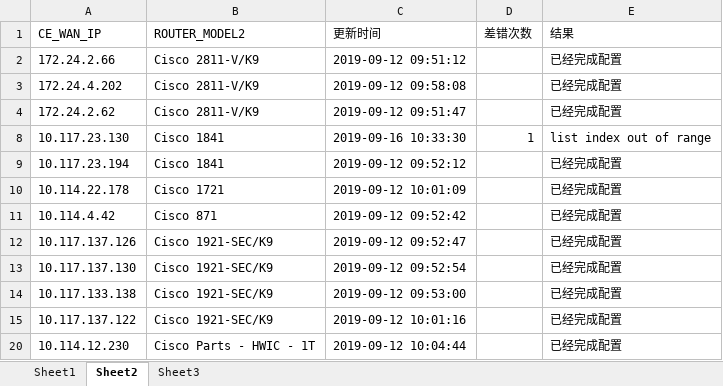
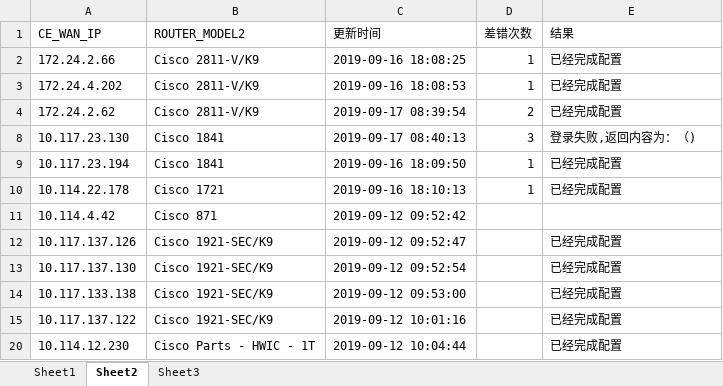
Before and after one commit to myzou/LightDecay, an Excel workbook: addPhase1/检查.xlsx, sheet Sheet2, drawn as a sheet; only a part is shown; values as stored, in another font and other column widths than the file's, no borders; the diff names each change by its address in the sheet, - before the commit and + after, or states it on an @@ line.

```diff
--- a/addPhase1/检查.xlsx (sheet Sheet2)
+++ b/addPhase1/检查.xlsx (sheet Sheet2)
-C2 (更新时间): 2019-09-12 09:51:12
+C2 (更新时间): 2019-09-16 18:08:25
-D2:D3 (差错次数): (empty)
+D2:D3 (差错次数): 1
-C3 (更新时间): 2019-09-12 09:58:08
+C3 (更新时间): 2019-09-16 18:08:53
-C4 (更新时间): 2019-09-12 09:51:47
+C4 (更新时间): 2019-09-17 08:39:54
-D4 (差错次数): (empty)
+D4 (差错次数): 2
-C8 (更新时间): 2019-09-16 10:33:30
+C8 (更新时间): 2019-09-17 08:40:13
-D8 (差错次数): 1
+D8 (差错次数): 3
-E8 (结果): list index out of range
+E8 (结果): 登录失败,返回内容为：（)
-C9 (更新时间): 2019-09-12 09:52:12
+C9 (更新时间): 2019-09-16 18:09:50
-D9:D10 (差错次数): (empty)
+D9:D10 (差错次数): 1
-C10 (更新时间): 2019-09-12 10:01:09
+C10 (更新时间): 2019-09-16 18:10:13
-E11 (结果): 已经完成配置
+E11 (结果): (empty)
```
Also changed, not shown: hidden cells, 7 other files.
